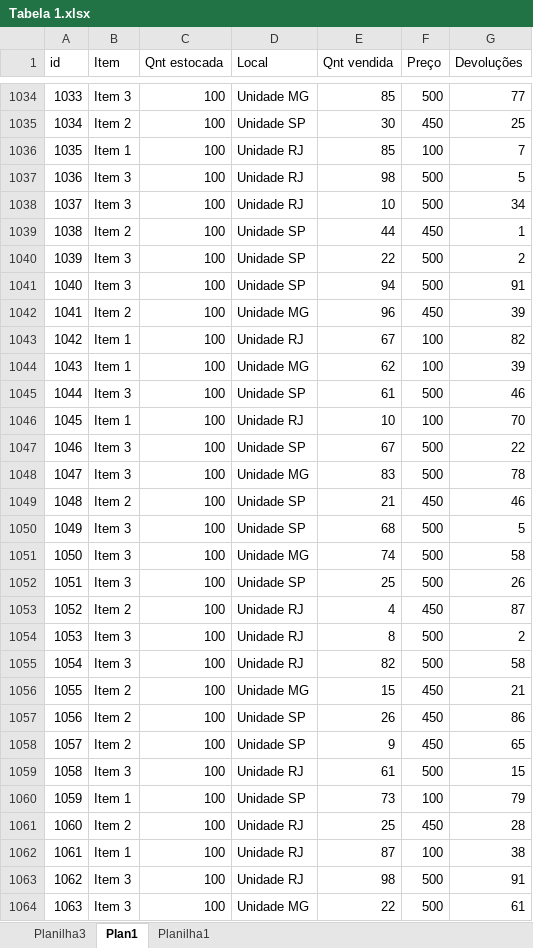
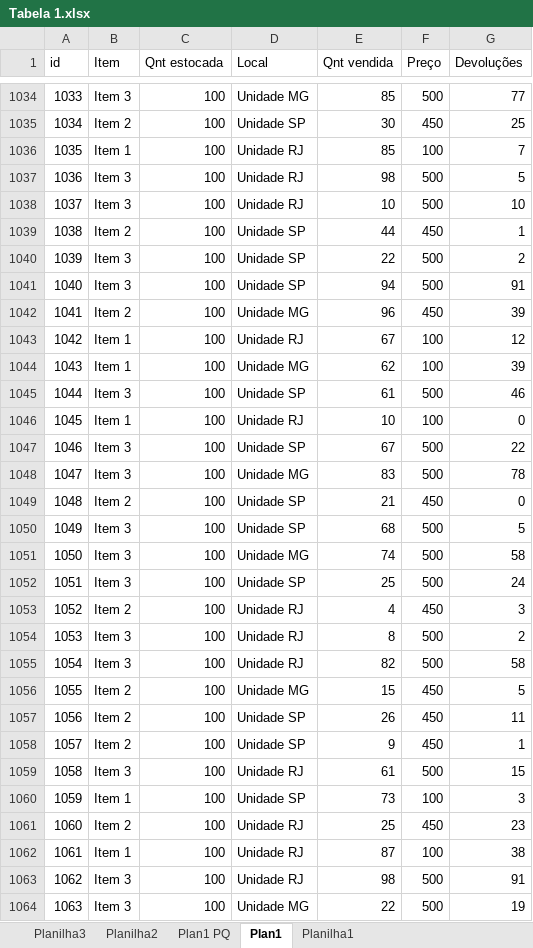
Before and after one commit to Wall0025/WL_projects, an Excel workbook: Tabela 1.xlsx, sheet Plan1, drawn as a sheet; only a part is shown, gaps mark what is left out; values as stored, in another font and other column widths than the file's, no borders; the diff covers the shown part only; the diff names each change by its address in the sheet, - before the commit and + after, or states it on an @@ line.

```diff
--- a/Tabela 1.xlsx (sheet Plan1)
+++ b/Tabela 1.xlsx (sheet Plan1)
+sheet tab: Planilha2
+sheet tab: Plan1 PQ
-G1038 (Devoluções): 34
+G1038 (Devoluções): 10
-G1043 (Devoluções): 82
+G1043 (Devoluções): 12
-G1046 (Devoluções): 70
+G1046 (Devoluções): 0
-G1049 (Devoluções): 46
+G1049 (Devoluções): 0
-G1052 (Devoluções): 26
+G1052 (Devoluções): 24
-G1053 (Devoluções): 87
+G1053 (Devoluções): 3
-G1056 (Devoluções): 21
+G1056 (Devoluções): 5
-G1057 (Devoluções): 86
+G1057 (Devoluções): 11
-G1058 (Devoluções): 65
+G1058 (Devoluções): 1
-G1060 (Devoluções): 79
+G1060 (Devoluções): 3
-G1061 (Devoluções): 28
+G1061 (Devoluções): 23
-G1064 (Devoluções): 61
+G1064 (Devoluções): 19
```
Also changed, not shown: 570 edited cells elsewhere in this sheet, sheet Planilha3, charts or pictures.
